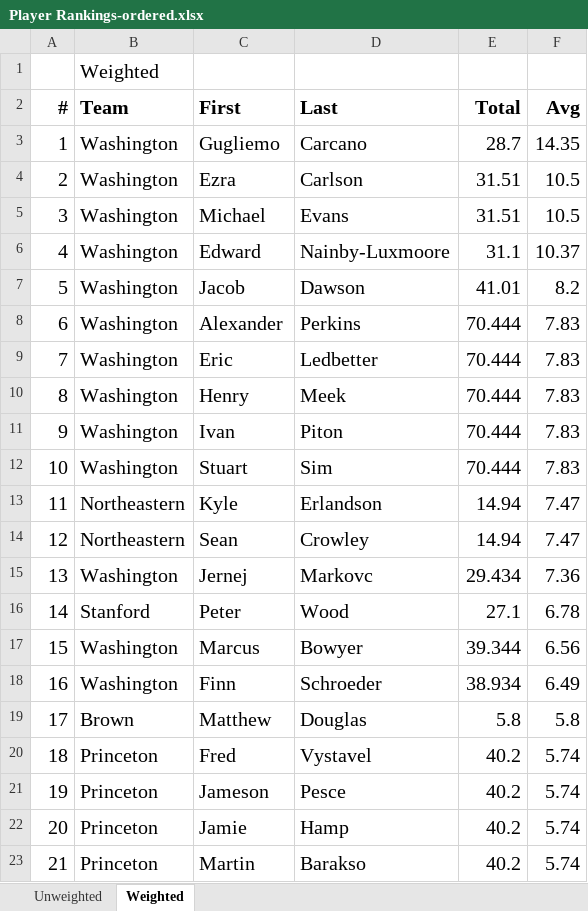
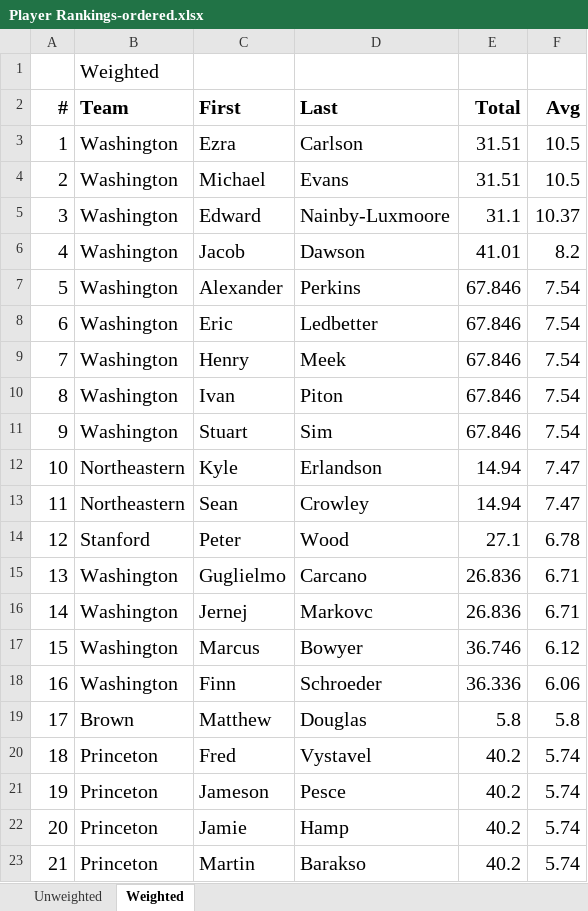
Before and after one commit to smithy545/fantasyrowingcollege, an Excel workbook: data/Player Rankings-ordered.xlsx, sheet Weighted, drawn as a sheet; only a part is shown; values as stored, in another font and other column widths than the file's, no borders; removed rows and columns are numbered as before the commit, all else as after; the diff covers the shown part only; the diff names each change by its address in the sheet, - before the commit and + after, or states it on an @@ line.

```diff
--- a/data/Player Rankings-ordered.xlsx (sheet Weighted)
+++ b/data/Player Rankings-ordered.xlsx (sheet Weighted)
-row 3: 1 | Washington | Gugliemo | Carcano | 28.7 | 14.35
@@ column A (#) renumbered from row 3 down @@
-E7:E11 (Total): 70.444
+E7:E11 (Total): 67.846
-F7:F11 (Avg): 7.83
+F7:F11 (Avg): 7.54
-row 15: 13 | Washington | Jernej | Markovc | 29.434 | 7.36
+row 15: 13 | Washington | Guglielmo | Carcano | 26.836 | 6.71
+row 16: 14 | Washington | Jernej | Markovc | 26.836 | 6.71
-E17 (Total): 39.344
+E17 (Total): 36.746
-F17 (Avg): 6.56
+F17 (Avg): 6.12
-E18 (Total): 38.934
+E18 (Total): 36.336
-F18 (Avg): 6.49
+F18 (Avg): 6.06
```
Also changed, not shown: 9 added rows, 10 removed rows and 14 edited cells elsewhere in this sheet, sheet Unweighted, data/2015 Spring Season.xlsx, data/Player Rankings-generated.xlsx.
